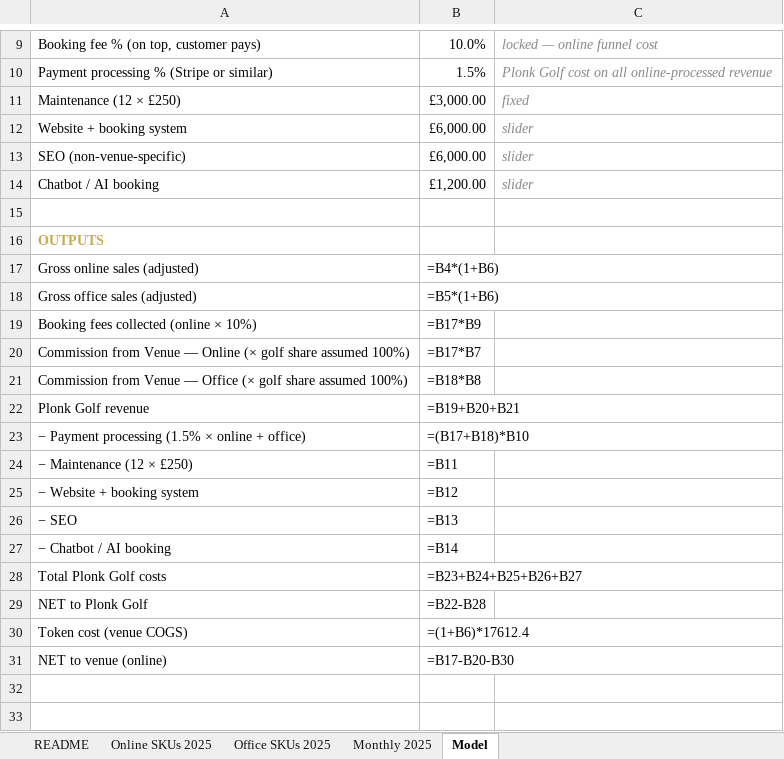
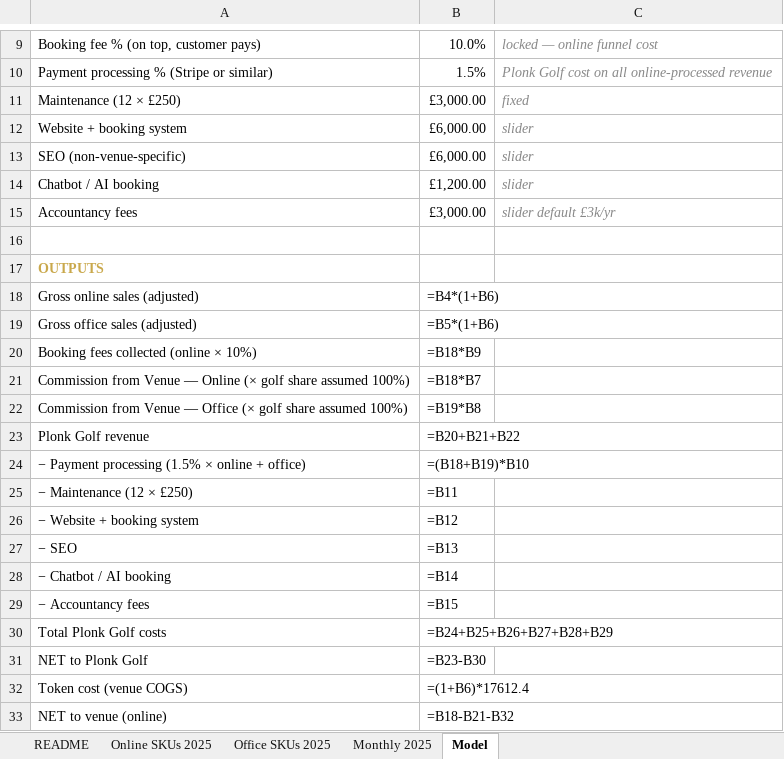
Before and after one commit to elliotscottdesign/Plonk-Borough-2.0, an Excel workbook: workbook/ip_licensing_2025.xlsx, sheet Model, drawn as a sheet; only a part is shown, gaps mark what is left out; values as stored, in another font and other column widths than the file's, no borders; formulas without a stored value are shown as written; addresses are those after the commit; the diff names each change by its address in the sheet, - before the commit and + after, or states it on an @@ line.

```diff
--- a/workbook/ip_licensing_2025.xlsx (sheet Model)
+++ b/workbook/ip_licensing_2025.xlsx (sheet Model)
+row 15: Accountancy fees | £3,000.00 | slider default £3k/yr
-B20: =B17*B9
+B20: =B18*B9
-B21: =B17*B7
+B21: =B18*B7
-B22: =B18*B8
+B22: =B19*B8
-B23: =B19+B20+B21
+B23: =B20+B21+B22
-B24: =(B17+B18)*B10
+B24: =(B18+B19)*B10
+row 29: − Accountancy fees | =B15
-B30: =B23+B24+B25+B26+B27
+B30: =B24+B25+B26+B27+B28+B29
-B31: =B22-B28
+B31: =B23-B30
-B33: =B17-B20-B30
+B33: =B18-B21-B32
```
Also changed, not shown: sheet README, 1 other file.
